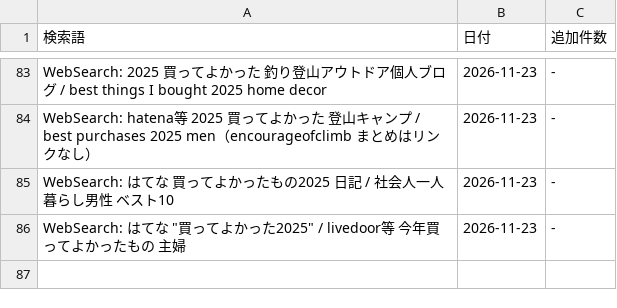
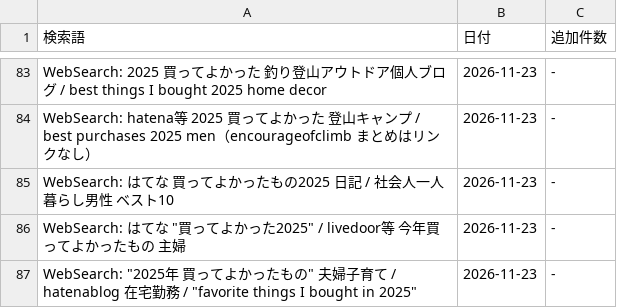
Before and after one commit to shuhei0916/korekae, a TSV file: data/2025/search-log.tsv, drawn as a sheet; only a part is shown, gaps mark what is left out.

```diff
--- a/data/2025/search-log.tsv
+++ b/data/2025/search-log.tsv
@@ -86 +86,2 @@ WebSearch: はてな 買ってよかったもの2025 日記 / 社会人一人暮
 WebSearch: はてな "買ってよかった2025" / livedoor等 今年買ってよかったもの 主婦	2026-11-23	-
+WebSearch: "2025年 買ってよかったもの" 夫婦子育て / hatenablog 在宅勤務 / "favorite things I bought in 2025"	2026-11-23	-
```
Also changed, not shown: 6 other files.
